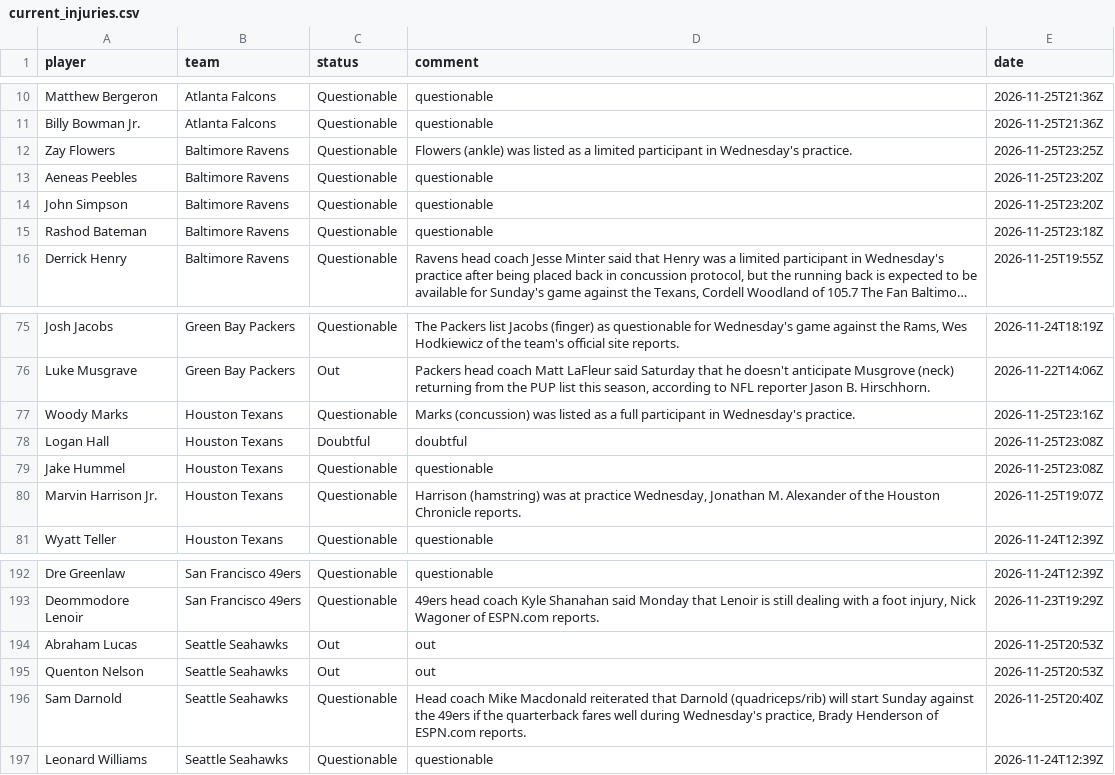
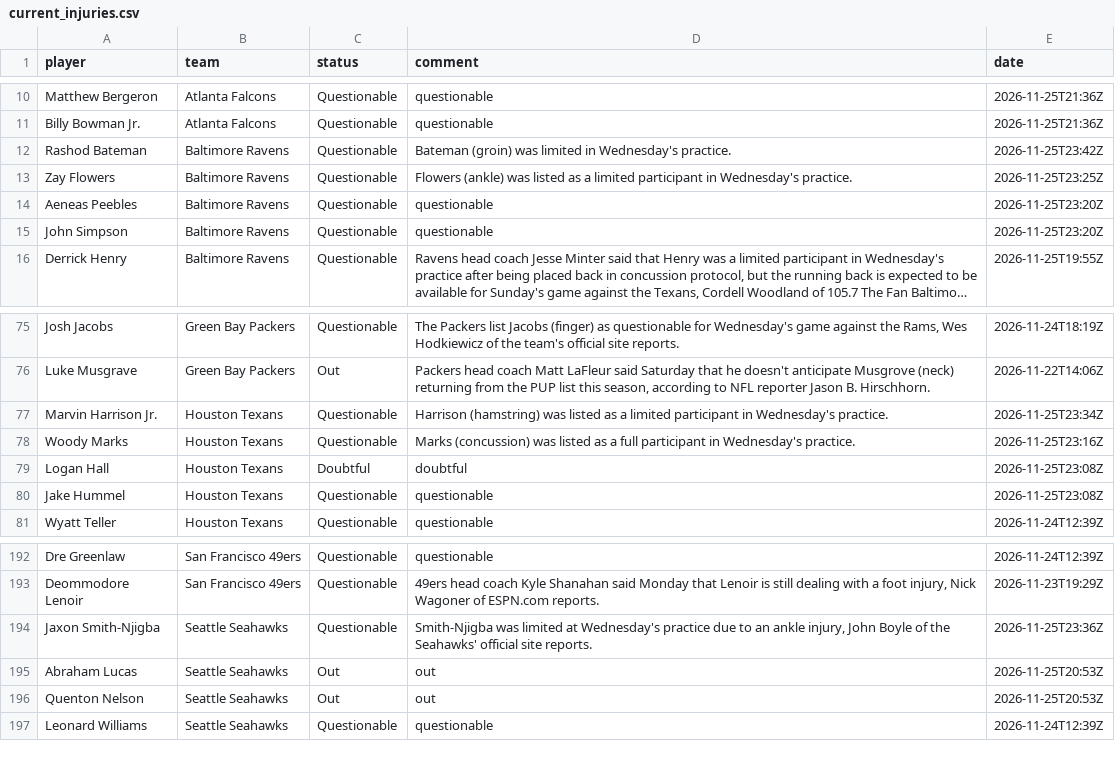
Before and after one commit to 925Sports/NFL-Player-Log, a CSV file: data/current_injuries.csv, drawn as a sheet; only a part is shown, gaps mark what is left out; long unchanged cells end in …; removed rows and columns are numbered as before the commit, all else as after; the diff names each change by its address in the sheet, - before the commit and + after, or states it on an @@ line.

```diff
--- a/data/current_injuries.csv
+++ b/data/current_injuries.csv
+row 12: Rashod Bateman | Baltimore Ravens | Questionable | Bateman (groin) was limited in Wednesday's practice. | 2026-11-25T23:42Z
-row 15: Rashod Bateman | Baltimore Ravens | Questionable | questionable | 2026-11-25T23:18Z
+row 77: Marvin Harrison Jr. | Houston Texans | Questionable | Harrison (hamstring) was listed as a limited participant in Wednesday's practice. | 2026-11-25T23:34Z
-row 80: Marvin Harrison Jr. | Houston Texans | Questionable | Harrison (hamstring) was at practice Wednesday, Jonathan M. Alexander of the Houston Chronicle reports. | 2026-11-25T19:07Z
+row 194: Jaxon Smith-Njigba | Seattle Seahawks | Questionable | Smith-Njigba was limited at Wednesday's practice due to an ankle injury, John Boyle of the Seahawks' official site reports. | 2026-11-25T23:36Z
-row 196: Sam Darnold | Seattle Seahawks | Questionable | Head coach Mike Macdonald reiterated that Darnold (quadriceps/rib) will start Sunday against the 49ers if the quarterback fares well during Wednesday's practice, Brady Henderson of ESPN.com reports. | 2026-11-25T20:40Z
```
Also changed, not shown: data/news.csv, data/news_all.csv, 1 other file.
